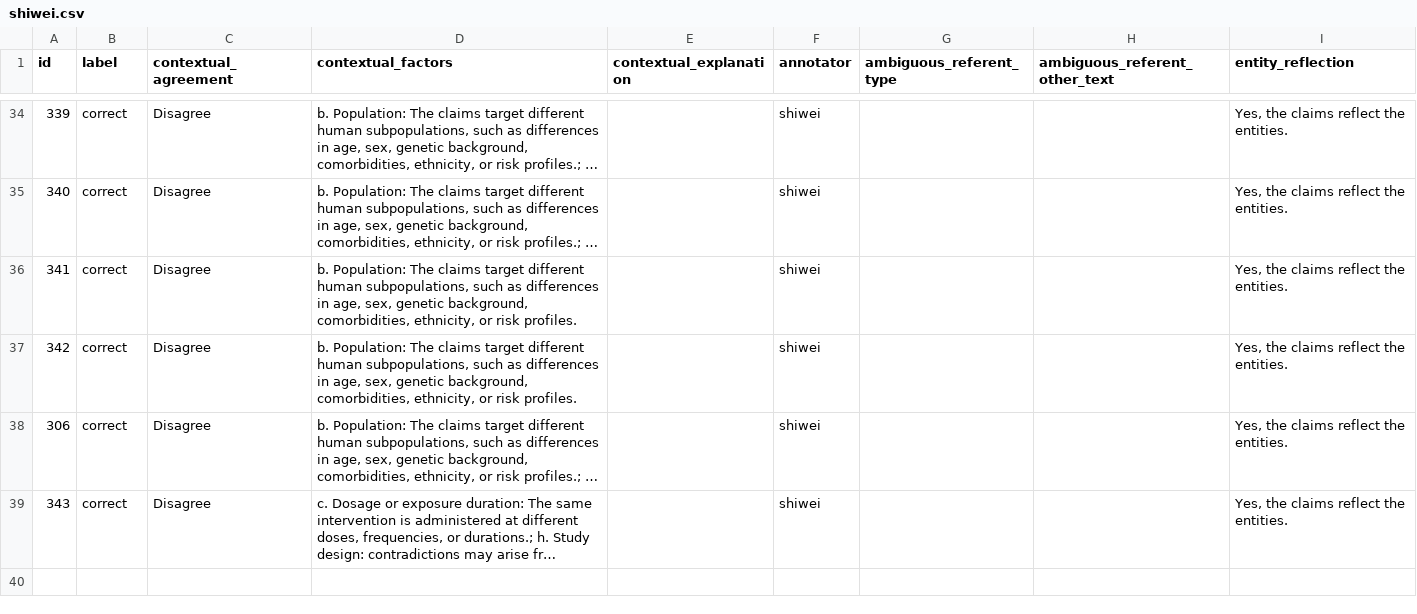
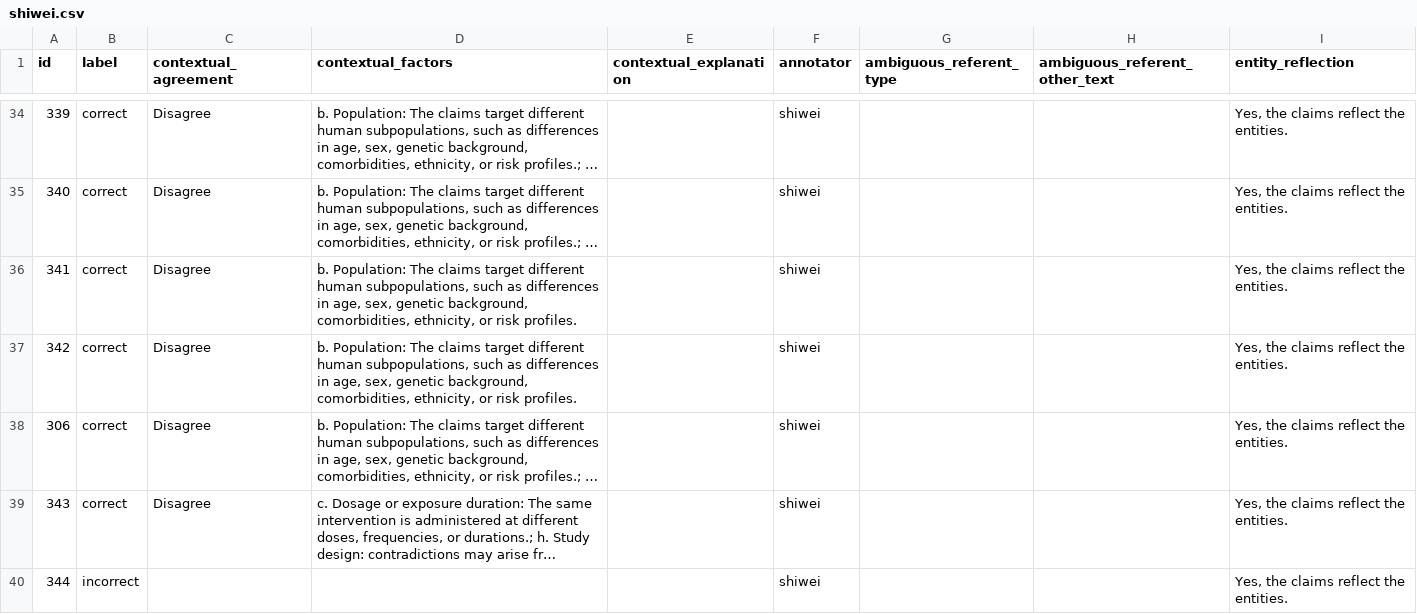
Before and after one commit to MengfeiLan/Annotation_Drug_Disease_Con, a CSV file: annotations/shiwei.csv, drawn as a sheet; only a part is shown, gaps mark what is left out; long unchanged cells end in …; the diff names each change by its address in the sheet, - before the commit and + after, or states it on an @@ line.

Commit message:
Update annotations

```diff
--- a/annotations/shiwei.csv
+++ b/annotations/shiwei.csv
+row 40: 344 | incorrect |  |  |  | shiwei |  |  | Yes, the claims reflect the entities.
```
